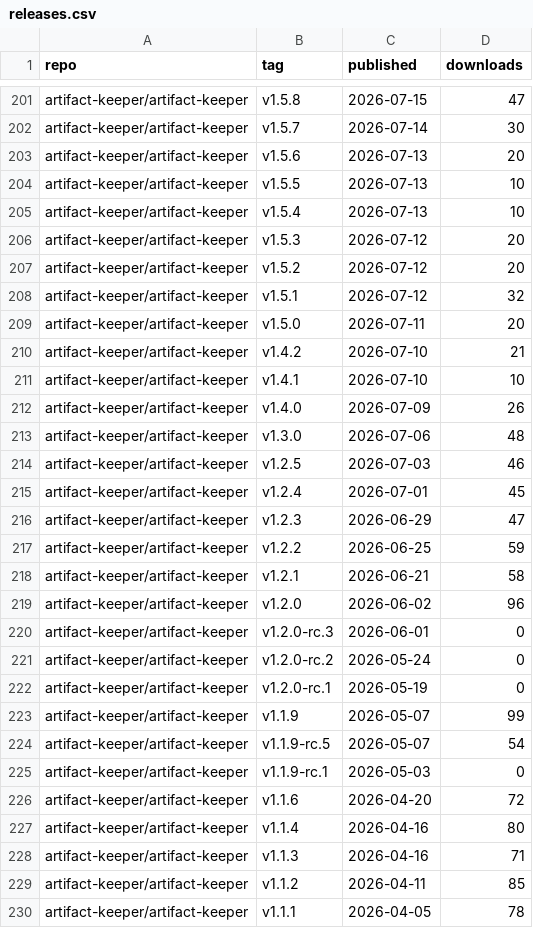
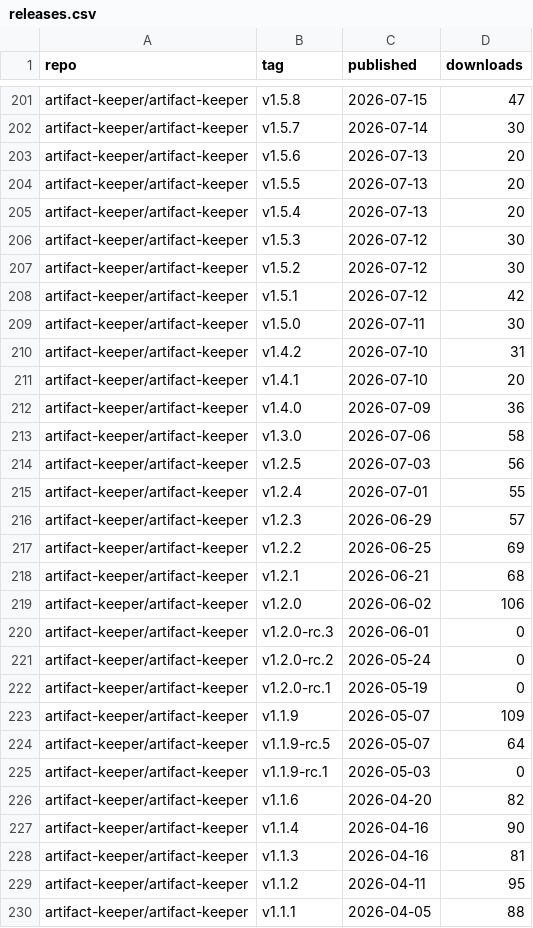
Before and after one commit to khuyentran1401/oss-metrics, a CSV file: data/releases.csv, drawn as a sheet; only a part is shown, gaps mark what is left out; the diff covers the shown part only.

```diff
--- a/data/releases.csv
+++ b/data/releases.csv
@@ -203,18 +203,18 @@ artifact-keeper/artifact-keeper,v1.5.7,2026-07-14,30
 artifact-keeper/artifact-keeper,v1.5.6,2026-07-13,20
-artifact-keeper/artifact-keeper,v1.5.5,2026-07-13,10
-artifact-keeper/artifact-keeper,v1.5.4,2026-07-13,10
-artifact-keeper/artifact-keeper,v1.5.3,2026-07-12,20
-artifact-keeper/artifact-keeper,v1.5.2,2026-07-12,20
-artifact-keeper/artifact-keeper,v1.5.1,2026-07-12,32
-artifact-keeper/artifact-keeper,v1.5.0,2026-07-11,20
-artifact-keeper/artifact-keeper,v1.4.2,2026-07-10,21
-artifact-keeper/artifact-keeper,v1.4.1,2026-07-10,10
-artifact-keeper/artifact-keeper,v1.4.0,2026-07-09,26
-artifact-keeper/artifact-keeper,v1.3.0,2026-07-06,48
-artifact-keeper/artifact-keeper,v1.2.5,2026-07-03,46
-artifact-keeper/artifact-keeper,v1.2.4,2026-07-01,45
-artifact-keeper/artifact-keeper,v1.2.3,2026-06-29,47
-artifact-keeper/artifact-keeper,v1.2.2,2026-06-25,59
-artifact-keeper/artifact-keeper,v1.2.1,2026-06-21,58
-artifact-keeper/artifact-keeper,v1.2.0,2026-06-02,96
+artifact-keeper/artifact-keeper,v1.5.5,2026-07-13,20
+artifact-keeper/artifact-keeper,v1.5.4,2026-07-13,20
+artifact-keeper/artifact-keeper,v1.5.3,2026-07-12,30
+artifact-keeper/artifact-keeper,v1.5.2,2026-07-12,30
+artifact-keeper/artifact-keeper,v1.5.1,2026-07-12,42
+artifact-keeper/artifact-keeper,v1.5.0,2026-07-11,30
+artifact-keeper/artifact-keeper,v1.4.2,2026-07-10,31
+artifact-keeper/artifact-keeper,v1.4.1,2026-07-10,20
+artifact-keeper/artifact-keeper,v1.4.0,2026-07-09,36
+artifact-keeper/artifact-keeper,v1.3.0,2026-07-06,58
+artifact-keeper/artifact-keeper,v1.2.5,2026-07-03,56
+artifact-keeper/artifact-keeper,v1.2.4,2026-07-01,55
+artifact-keeper/artifact-keeper,v1.2.3,2026-06-29,57
+artifact-keeper/artifact-keeper,v1.2.2,2026-06-25,69
+artifact-keeper/artifact-keeper,v1.2.1,2026-06-21,68
+artifact-keeper/artifact-keeper,v1.2.0,2026-06-02,106
 artifact-keeper/artifact-keeper,v1.2.0-rc.3,2026-06-01,0
@@ -222,9 +222,9 @@ artifact-keeper/artifact-keeper,v1.2.0-rc.2,2026-05-24,0
 artifact-keeper/artifact-keeper,v1.2.0-rc.1,2026-05-19,0
-artifact-keeper/artifact-keeper,v1.1.9,2026-05-07,99
-artifact-keeper/artifact-keeper,v1.1.9-rc.5,2026-05-07,54
+artifact-keeper/artifact-keeper,v1.1.9,2026-05-07,109
+artifact-keeper/artifact-keeper,v1.1.9-rc.5,2026-05-07,64
 artifact-keeper/artifact-keeper,v1.1.9-rc.1,2026-05-03,0
-artifact-keeper/artifact-keeper,v1.1.6,2026-04-20,72
-artifact-keeper/artifact-keeper,v1.1.4,2026-04-16,80
-artifact-keeper/artifact-keeper,v1.1.3,2026-04-16,71
-artifact-keeper/artifact-keeper,v1.1.2,2026-04-11,85
-artifact-keeper/artifact-keeper,v1.1.1,2026-04-05,78
+artifact-keeper/artifact-keeper,v1.1.6,2026-04-20,82
+artifact-keeper/artifact-keeper,v1.1.4,2026-04-16,90
+artifact-keeper/artifact-keeper,v1.1.3,2026-04-16,81
+artifact-keeper/artifact-keeper,v1.1.2,2026-04-11,95
+artifact-keeper/artifact-keeper,v1.1.1,2026-04-05,88
```
Also changed, not shown: 1 added row and 31 edited cells elsewhere in this file, data/conda_downloads.csv, data/container_pulls.csv, 3 other files.
